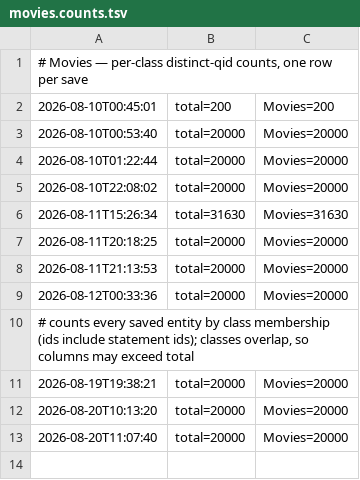
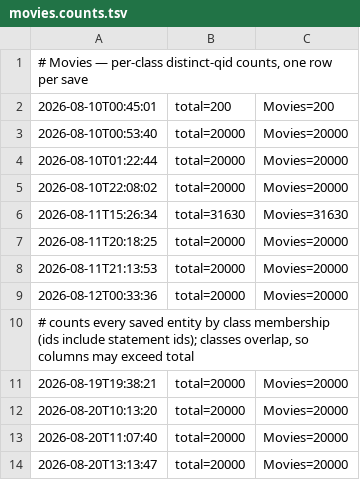
Before and after one commit to ggyepesi/quiz, a TSV file: data/wikidata/movies/movies.counts.tsv, drawn as a sheet.

```diff
--- a/data/wikidata/movies/movies.counts.tsv
+++ b/data/wikidata/movies/movies.counts.tsv
@@ -13 +13,2 @@
 2026-08-20T11:07:40	total=20000	Movies=20000
+2026-08-20T13:13:47	total=20000	Movies=20000
```
Also changed, not shown: 6 other files.
